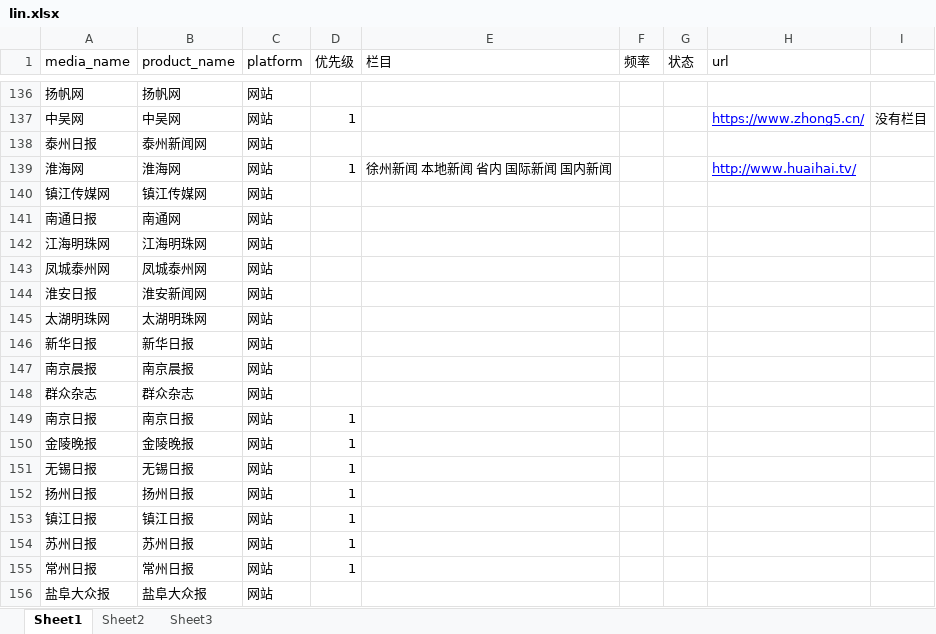
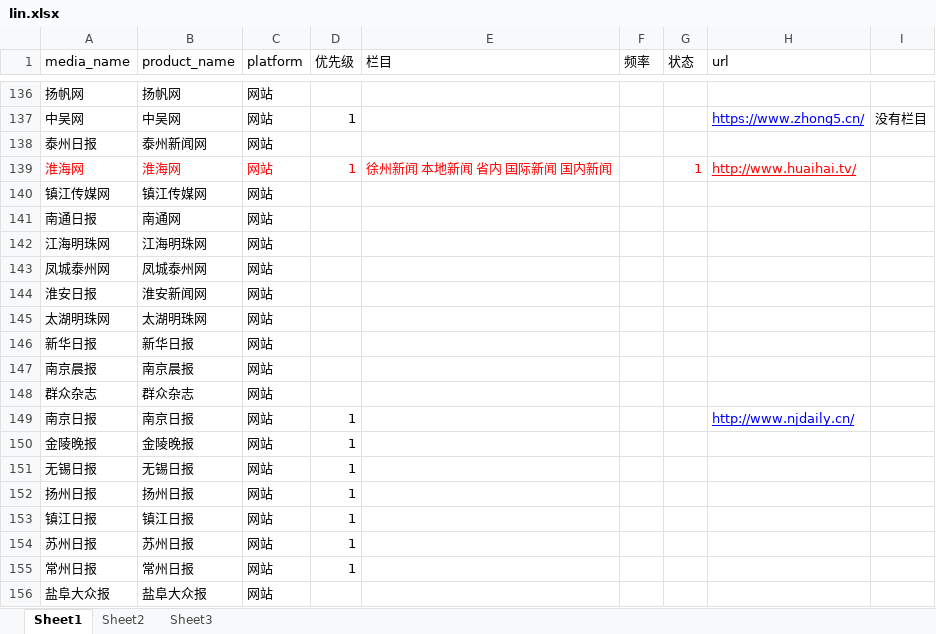
Before and after one commit to LinBaoChao/spider2, an Excel workbook: Doc/lin.xlsx, sheet Sheet1, drawn as a sheet; only a part is shown, gaps mark what is left out; values as stored, in another font and other column widths than the file's, no borders; the diff names each change by its address in the sheet, - before the commit and + after, or states it on an @@ line.

```diff
--- a/Doc/lin.xlsx (sheet Sheet1)
+++ b/Doc/lin.xlsx (sheet Sheet1)
-A139:E139 text colour: black
+A139:E139 text colour: #FF0000
-G139 (状态): (empty)
+G139 (状态): 1
-H139 text colour: #0000FF
+H139 text colour: #FF0000
-H149 (url): (empty)
+H149 (url): http://www.njdaily.cn/
```
Also changed, not shown: 9 other files.
